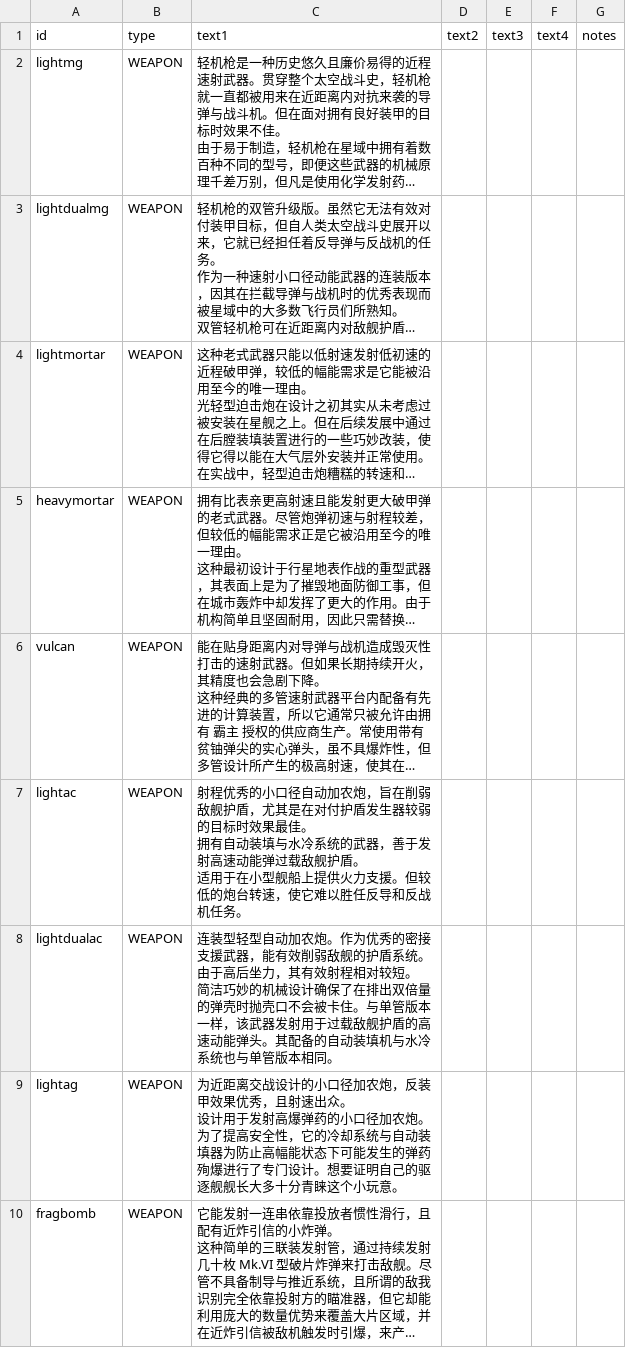
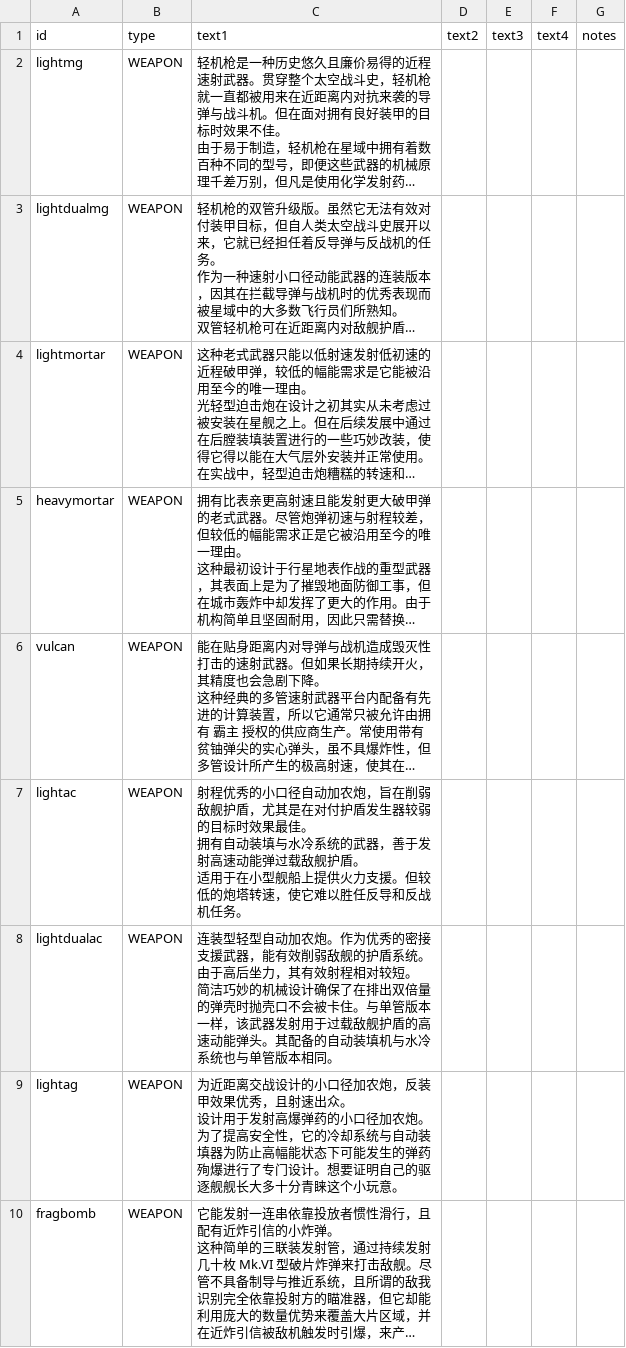
Before and after one commit to TruthOriginem/Starsector-Localization-CN, a CSV file: localization/data/strings/descriptions.csv, drawn as a sheet; only a part is shown; long unchanged cells end in …; the diff covers the shown part only; the diff names each change by its address in the sheet, - before the commit and + after, or states it on an @@ line.

```diff
--- a/localization/data/strings/descriptions.csv
+++ b/localization/data/strings/descriptions.csv
-C7: …较低的炮台转速，使…
+C7: …较低的炮塔转速，使…
```
Also changed, not shown: 5 edited cells elsewhere in this file, localization/data/hullmods/hull_mods.csv, 3 other files.
